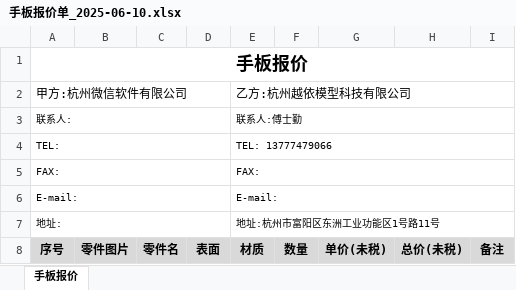
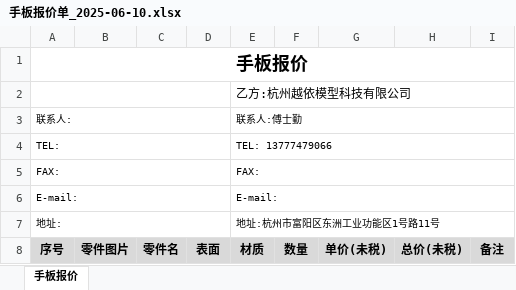
Before and after one commit to SpaceshipxDev/through_moria, an Excel workbook: 手板报价单_2025-06-10.xlsx, sheet 手板报价, drawn as a sheet; only a part is shown; values as stored, in another font and other column widths than the file's, no borders; charts and pictures not drawn; the diff names each change by its address in the sheet, - before the commit and + after, or states it on an @@ line.

Commit message:
Auto-sync: 2025-06-10 11:45:32

```diff
--- a/手板报价单_2025-06-10.xlsx (sheet 手板报价)
+++ b/手板报价单_2025-06-10.xlsx (sheet 手板报价)
-A2 (序号): 甲方:杭州微信软件有限公司
+A2 (序号): (empty)
```
